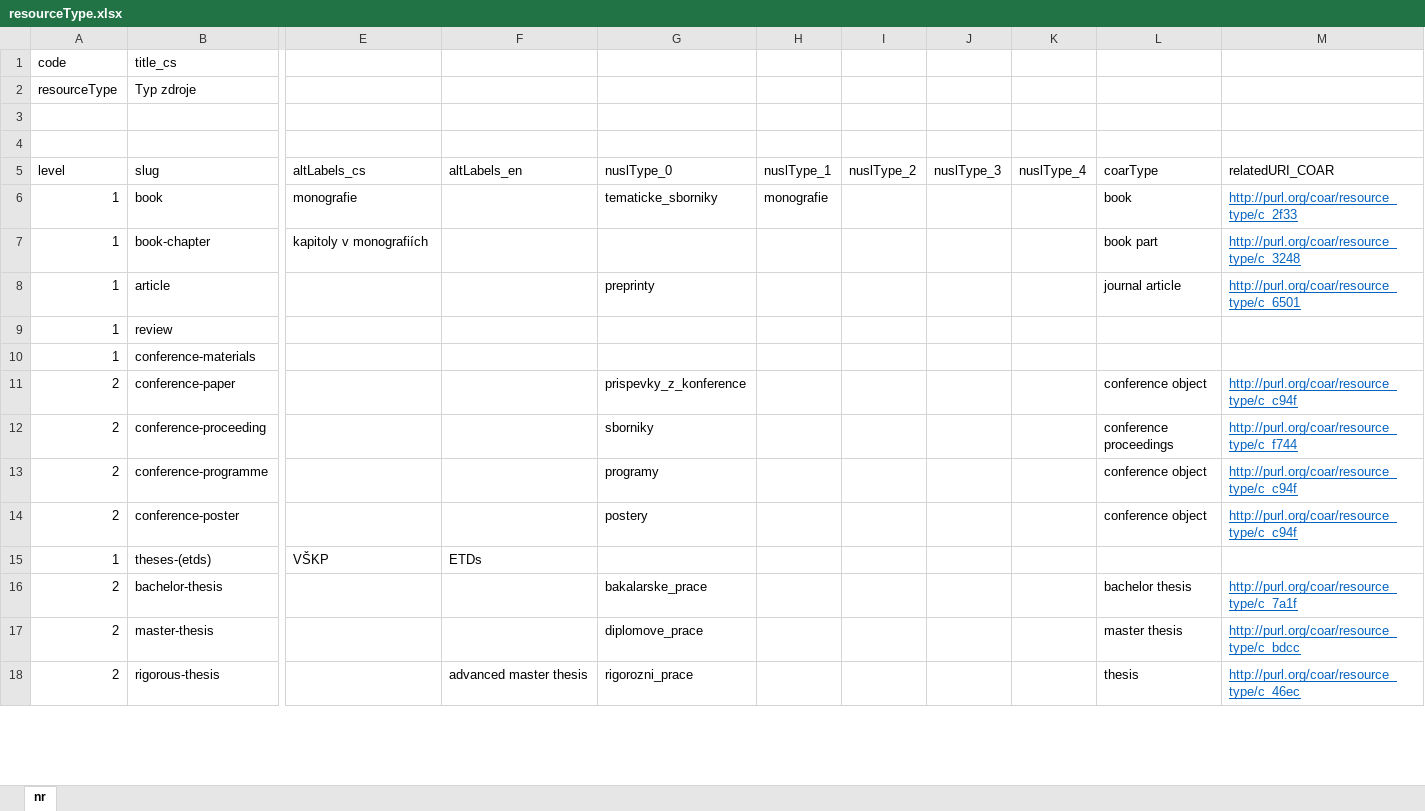
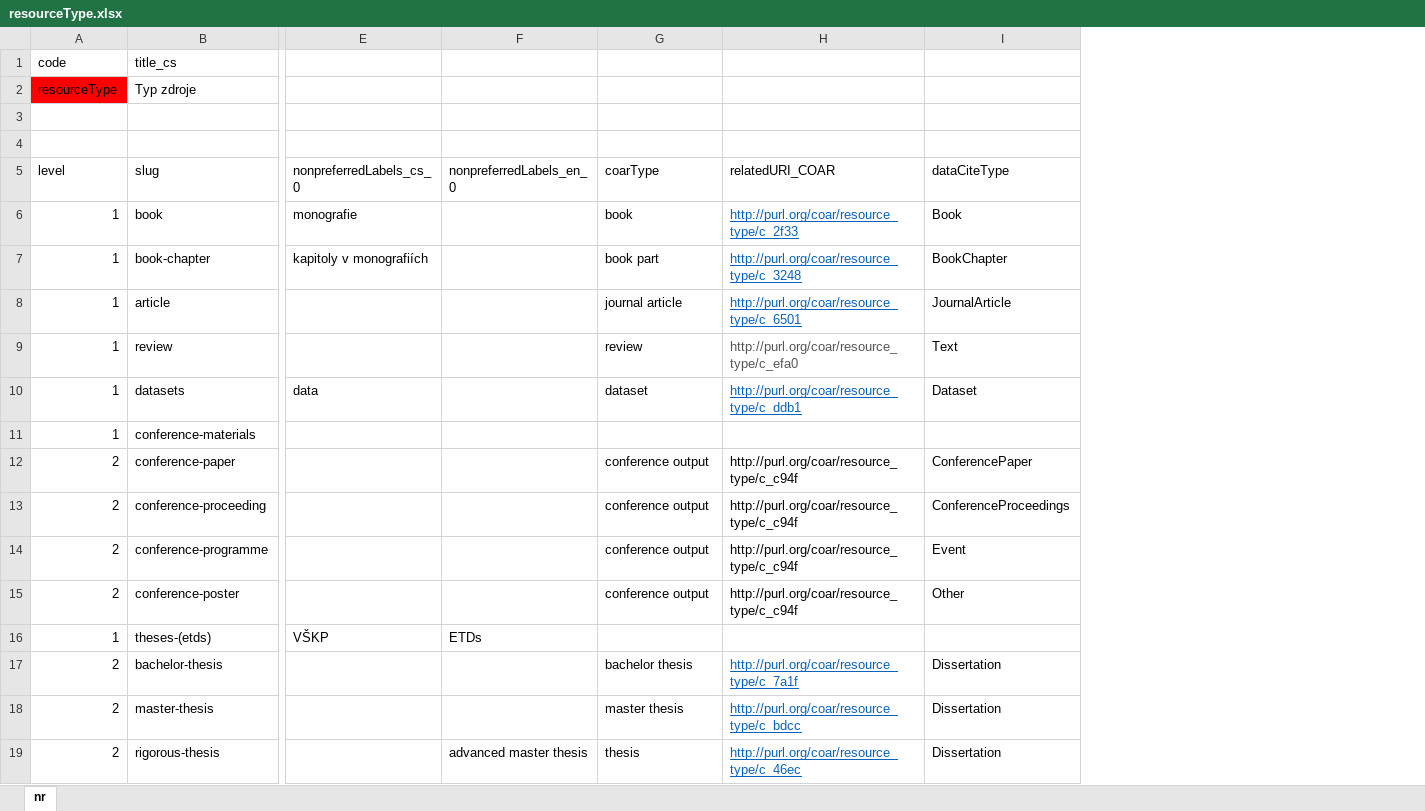
Before and after one commit to Narodni-repozitar/nr-taxonomies, an Excel workbook: data/excel/resourceType.xlsx, sheet nr, drawn as a sheet; only a part is shown, gaps mark what is left out; values as stored, in another font and other column widths than the file's, no borders; removed rows and columns are numbered as before the commit, all else as after; the diff covers the shown part only; the diff names each change by its address in the sheet, - before the commit and + after, or states it on an @@ line.

```diff
--- a/data/excel/resourceType.xlsx (sheet nr)
+++ b/data/excel/resourceType.xlsx (sheet nr)
-column G (nuslType_0), rows 6-18: tematicke_sborniky |  | preprinty |  |  | prispevky_z_konference | sborniky | programy | postery |  | bakalarske_prace | diplomove_prace | rigorozni_prace
-column H (nuslType_1), row 6: monografie
-column I (nuslType_2), empty
-column J (nuslType_3), empty
-column K (nuslType_4), empty
+column I (dataCiteType), rows 6-9: Book | BookChapter | JournalArticle | Text; rows 12-19: ConferencePaper | ConferenceProceedings | Event | Other |  | Dissertation | Dissertation | Dissertation
-A2 fill: none
+A2 fill: #FF0000
-E5: altLabels_cs
+E5: nonpreferredLabels_cs_0
-F5: altLabels_en
+F5: nonpreferredLabels_en_0
-G9 (coarType): (empty)
+G9 (coarType): review
-H9 (relatedURI_COAR): (empty)
+H9 (relatedURI_COAR): http://purl.org/coar/resource_type/c_efa0
@@ row 42 moved to row 10: 1 @@
-G12 (coarType): conference object
+G12 (coarType): conference output
@@ H12:H15 underline: on → off, text colour: #0563C1 → black @@
-G13 (coarType): conference proceedings
+G13 (coarType): conference output
-H13 (relatedURI_COAR): http://purl.org/coar/resource_type/c_f744
+H13 (relatedURI_COAR): http://purl.org/coar/resource_type/c_c94f
-G14:G15 (coarType): conference object
+G14:G15 (coarType): conference output
```
Also changed, not shown: 12 removed rows, 14 edited cells and cell formats elsewhere in this sheet, data/excel/funders.xlsx, data/excel/languages.xlsx, 6 other files.
